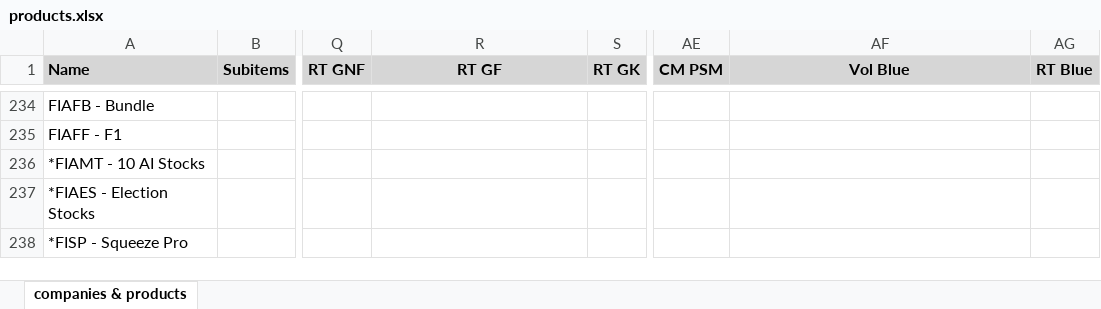
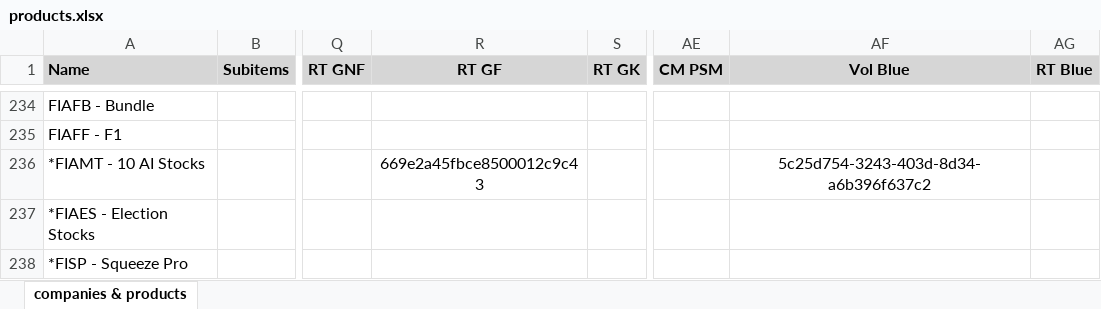
Before and after one commit to INRGI/CopyMaker, an Excel workbook: public/products.xlsx, sheet companies & products, drawn as a sheet; only a part is shown, gaps mark what is left out; values as stored, in another font and other column widths than the file's, no borders; charts and pictures not drawn; the diff covers the shown part only; the diff names each change by its address in the sheet, - before the commit and + after, or states it on an @@ line.

Commit message:
Upload new products and fix padding left and right

```diff
--- a/public/products.xlsx (sheet companies & products)
+++ b/public/products.xlsx (sheet companies & products)
-R236 (RT GF): (empty)
+R236 (RT GF): 669e2a45fbce8500012c9c43
-AF236 (Vol Blue): (empty)
+AF236 (Vol Blue): 5c25d754-3243-403d-8d34-a6b396f637c2
```
Also changed, not shown: 8 added rows, 3 removed rows, 17 moved rows, 21 edited cells and cell formats elsewhere in this sheet, 1 other file.
